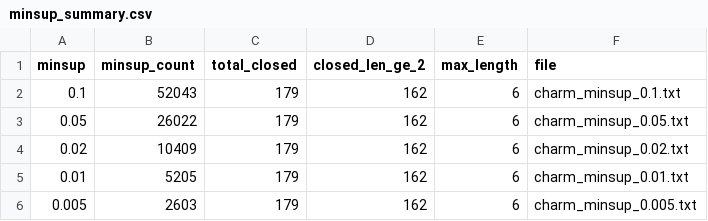
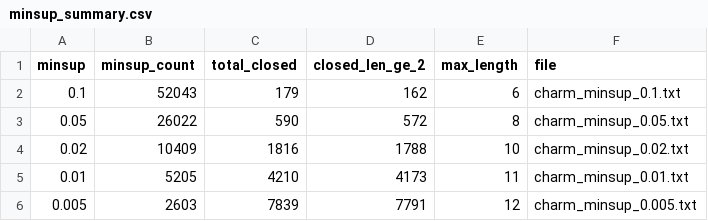
Before and after one commit to khoagiap1312/Group_12_Charm, a CSV file: results/application/web_server_access_logs/minsup_summary.csv, drawn as a sheet.

```diff
--- a/results/application/web_server_access_logs/minsup_summary.csv
+++ b/results/application/web_server_access_logs/minsup_summary.csv
@@ -2,5 +2,5 @@
 0.1,52043,179,162,6,charm_minsup_0.1.txt
-0.05,26022,179,162,6,charm_minsup_0.05.txt
-0.02,10409,179,162,6,charm_minsup_0.02.txt
-0.01,5205,179,162,6,charm_minsup_0.01.txt
-0.005,2603,179,162,6,charm_minsup_0.005.txt
+0.05,26022,590,572,8,charm_minsup_0.05.txt
+0.02,10409,1816,1788,10,charm_minsup_0.02.txt
+0.01,5205,4210,4173,11,charm_minsup_0.01.txt
+0.005,2603,7839,7791,12,charm_minsup_0.005.txt
```
Also changed, not shown: results/application/web_server_access_logs/normal_vs_anomaly_comparison.csv, 14 other files.
